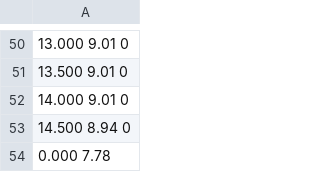
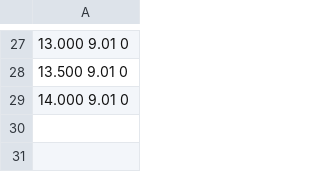
Before and after one commit to prithvirajhi/Thesis, a CSV file: new_script/Logs/new_logs/simple/new1.csv, drawn as a sheet; only a part is shown, gaps mark what is left out; the diff covers the shown part only; the diff names each change by its address in the sheet, - before the commit and + after, or states it on an @@ line.

```diff
--- a/new_script/Logs/new_logs/simple/new1.csv
+++ b/new_script/Logs/new_logs/simple/new1.csv
-row 53: 14.500 8.94 0
-row 54: 0.000 7.78
```
Also changed, not shown: 23 removed rows and 2 edited cells elsewhere in this file, new_script/Logs/new_logs/simple/new10.csv, new_script/Logs/new_logs/simple/new12.csv, 30 other files.
